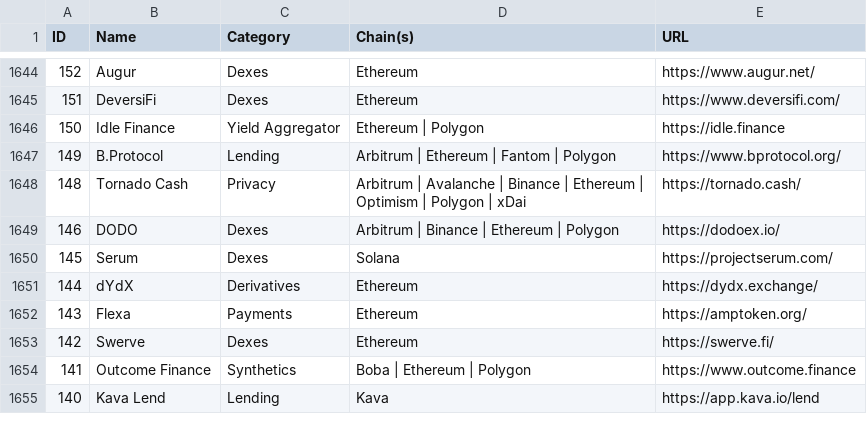
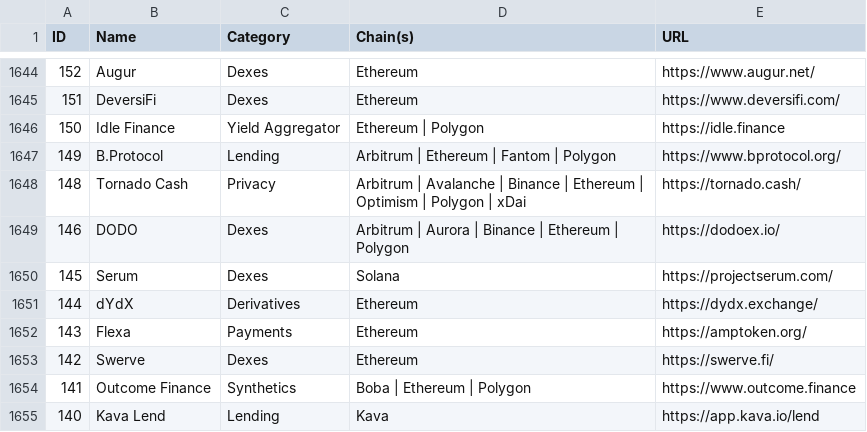
Before and after one commit to pmuens/defi-llama-watcher, a CSV file: data.csv, drawn as a sheet; only a part is shown, gaps mark what is left out.

Commit message:
Update data.csv

```diff
--- a/data.csv
+++ b/data.csv
@@ -1648,3 +1648,3 @@ ID,Name,Category,Chain(s),URL
 148,Tornado Cash,Privacy,Arbitrum | Avalanche | Binance | Ethereum | Optimism | Polygon | xDai,https://tornado.cash/
-146,DODO,Dexes,Arbitrum | Binance | Ethereum | Polygon,https://dodoex.io/
+146,DODO,Dexes,Arbitrum | Aurora | Binance | Ethereum | Polygon,https://dodoex.io/
 145,Serum,Dexes,Solana,https://projectserum.com/
```
